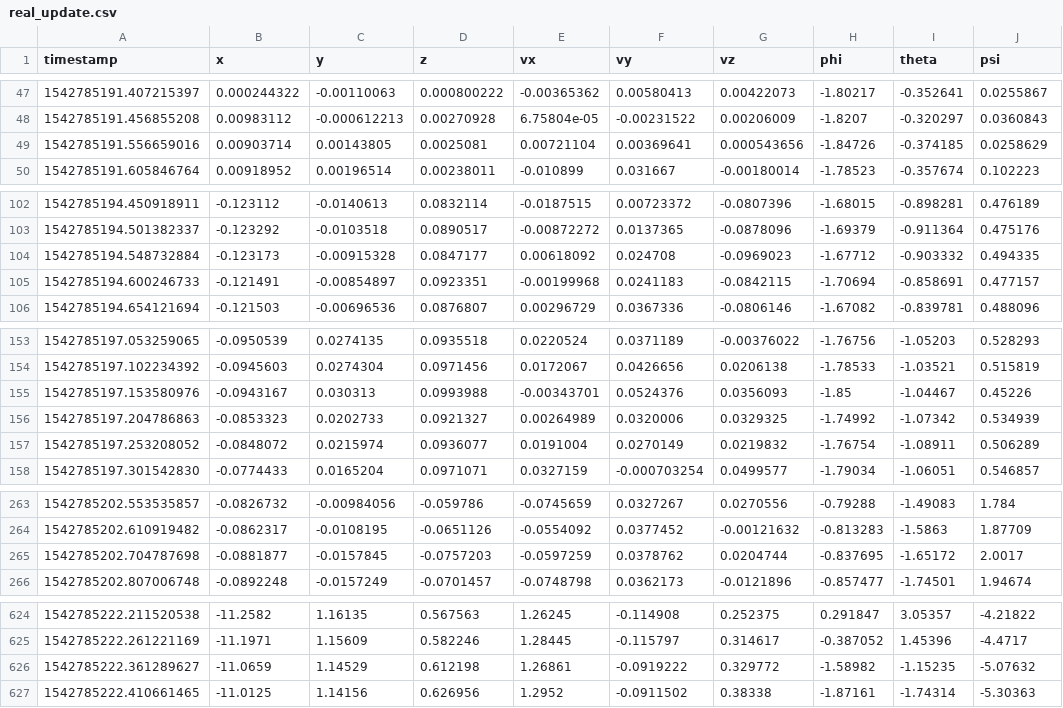
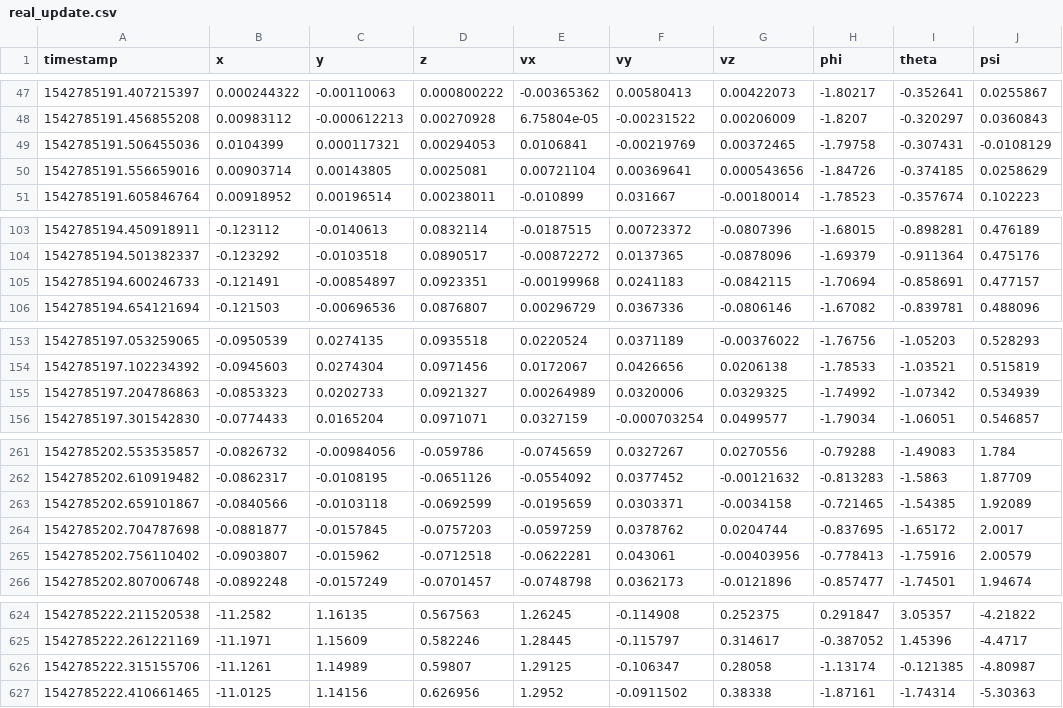
Before and after one commit to lhc610github/ukf_test, a CSV file: logger/real_update.csv, drawn as a sheet; only a part is shown, gaps mark what is left out; the diff covers the shown part only.

```diff
--- a/logger/real_update.csv
+++ b/logger/real_update.csv
@@ -48,2 +48,3 @@ timestamp,x,y,z,vx,vy,vz,phi,theta,psi
 1542785191.456855208,0.00983112,-0.000612213,0.00270928,6.75804e-05,-0.00231522,0.00206009,-1.8207,-0.320297,0.0360843
+1542785191.506455036,0.0104399,0.000117321,0.00294053,0.0106841,-0.00219769,0.00372465,-1.79758,-0.307431,-0.0108129
 1542785191.556659016,0.00903714,0.00143805,0.0025081,0.00721104,0.00369641,0.000543656,-1.84726,-0.374185,0.0258629
@@ -103,3 +104,2 @@ timestamp,x,y,z,vx,vy,vz,phi,theta,psi
 1542785194.501382337,-0.123292,-0.0103518,0.0890517,-0.00872272,0.0137365,-0.0878096,-1.69379,-0.911364,0.475176
-1542785194.548732884,-0.123173,-0.00915328,0.0847177,0.00618092,0.024708,-0.0969023,-1.67712,-0.903332,0.494335
 1542785194.600246733,-0.121491,-0.00854897,0.0923351,-0.00199968,0.0241183,-0.0842115,-1.70694,-0.858691,0.477157
@@ -154,5 +154,3 @@ timestamp,x,y,z,vx,vy,vz,phi,theta,psi
 1542785197.102234392,-0.0945603,0.0274304,0.0971456,0.0172067,0.0426656,0.0206138,-1.78533,-1.03521,0.515819
-1542785197.153580976,-0.0943167,0.030313,0.0993988,-0.00343701,0.0524376,0.0356093,-1.85,-1.04467,0.45226
 1542785197.204786863,-0.0853323,0.0202733,0.0921327,0.00264989,0.0320006,0.0329325,-1.74992,-1.07342,0.534939
-1542785197.253208052,-0.0848072,0.0215974,0.0936077,0.0191004,0.0270149,0.0219832,-1.76754,-1.08911,0.506289
 1542785197.301542830,-0.0774433,0.0165204,0.0971071,0.0327159,-0.000703254,0.0499577,-1.79034,-1.06051,0.546857
@@ -264,3 +262,5 @@ timestamp,x,y,z,vx,vy,vz,phi,theta,psi
 1542785202.610919482,-0.0862317,-0.0108195,-0.0651126,-0.0554092,0.0377452,-0.00121632,-0.813283,-1.5863,1.87709
+1542785202.659101867,-0.0840566,-0.0103118,-0.0692599,-0.0195659,0.0303371,-0.0034158,-0.721465,-1.54385,1.92089
 1542785202.704787698,-0.0881877,-0.0157845,-0.0757203,-0.0597259,0.0378762,0.0204744,-0.837695,-1.65172,2.0017
+1542785202.756110402,-0.0903807,-0.015962,-0.0712518,-0.0622281,0.043061,-0.00403956,-0.778413,-1.75916,2.00579
 1542785202.807006748,-0.0892248,-0.0157249,-0.0701457,-0.0748798,0.0362173,-0.0121896,-0.857477,-1.74501,1.94674
@@ -625,3 +625,3 @@ timestamp,x,y,z,vx,vy,vz,phi,theta,psi
 1542785222.261221169,-11.1971,1.15609,0.582246,1.28445,-0.115797,0.314617,-0.387052,1.45396,-4.4717
-1542785222.361289627,-11.0659,1.14529,0.612198,1.26861,-0.0919222,0.329772,-1.58982,-1.15235,-5.07632
+1542785222.315155706,-11.1261,1.14989,0.59807,1.29125,-0.106347,0.28058,-1.13174,-0.121385,-4.80987
 1542785222.410661465,-11.0125,1.14156,0.626956,1.2952,-0.0911502,0.38338,-1.87161,-1.74314,-5.30363
```
Also changed, not shown: 4 added rows and 3 removed rows elsewhere in this file, 2 other files.
